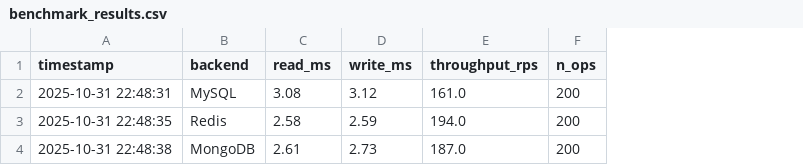
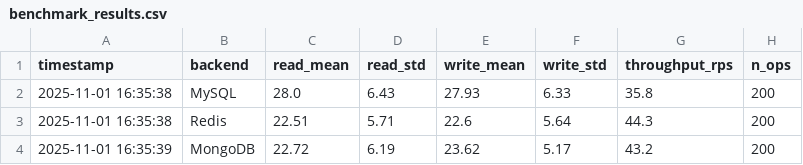
Before and after one commit to YAWTUUYAS/project_ubereats, a CSV file: benchmark_results.csv, drawn as a sheet; removed rows and columns are numbered as before the commit, all else as after; the diff names each change by its address in the sheet, - before the commit and + after, or states it on an @@ line.

Commit message:
amelioration du benchmark

```diff
--- a/benchmark_results.csv
+++ b/benchmark_results.csv
-column C (read_ms), rows 2-4: 3.08 | 2.58 | 2.61
-column D (write_ms), rows 2-4: 3.12 | 2.59 | 2.73
+column C (read_mean), rows 2-4: 28.0 | 22.51 | 22.72
+column D (read_std), rows 2-4: 6.43 | 5.71 | 6.19
+column E (write_mean), rows 2-4: 27.93 | 22.6 | 23.62
+column F (write_std), rows 2-4: 6.33 | 5.64 | 5.17
-A2 (timestamp): 2025-10-31 22:48:31
+A2 (timestamp): 2025-11-01 16:35:38
-G2 (throughput_rps): 161.0
+G2 (throughput_rps): 35.8
-A3 (timestamp): 2025-10-31 22:48:35
+A3 (timestamp): 2025-11-01 16:35:38
-G3 (throughput_rps): 194.0
+G3 (throughput_rps): 44.3
-A4 (timestamp): 2025-10-31 22:48:38
+A4 (timestamp): 2025-11-01 16:35:39
-G4 (throughput_rps): 187.0
+G4 (throughput_rps): 43.2
```
Also changed, not shown: 1 other file.
